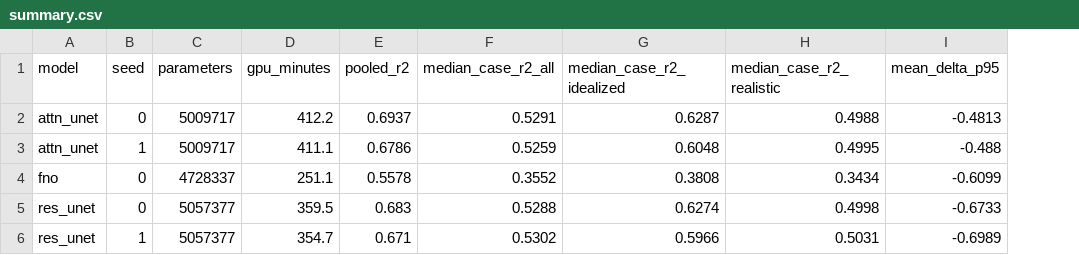
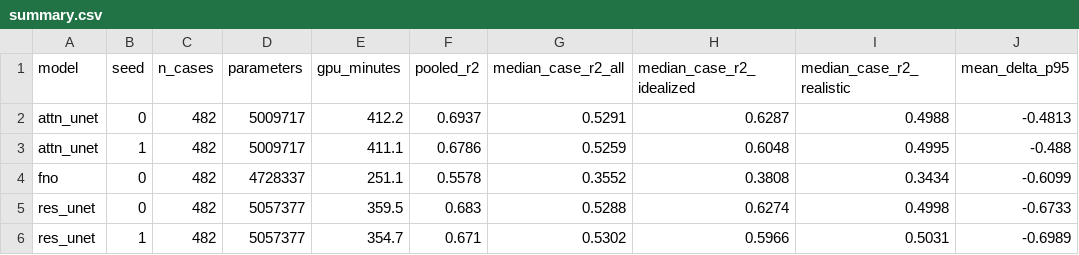
Before and after one commit to TinkerTechie/Urban-Microclimate-Modelling, a CSV file: pipeline/S12_architecture_search/outputs/summary.csv, drawn as a sheet; only a part is shown; the diff names each change by its address in the sheet, - before the commit and + after, or states it on an @@ line.

Commit message:
docs(s12a): correct seed-0 case count, add n_cases, two-seed table, drop duplicate vs_s11.csv

```diff
--- a/pipeline/S12_architecture_search/outputs/summary.csv
+++ b/pipeline/S12_architecture_search/outputs/summary.csv
+column C (n_cases), rows 2-6: all 482
```
Also changed, not shown: 3 other files.
